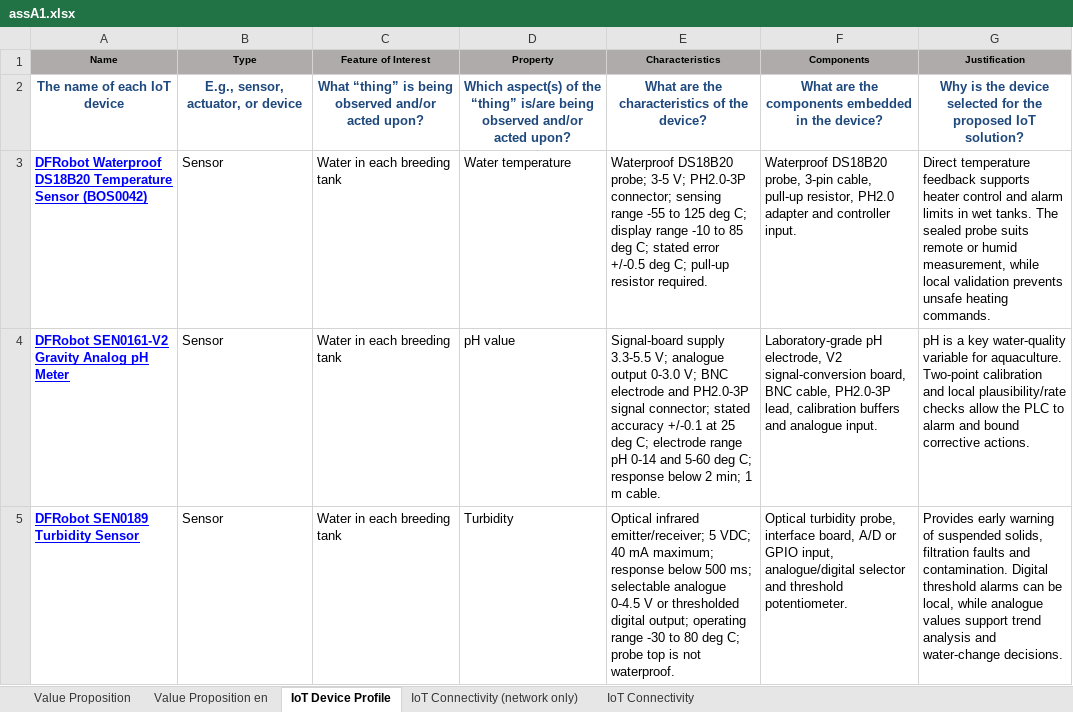
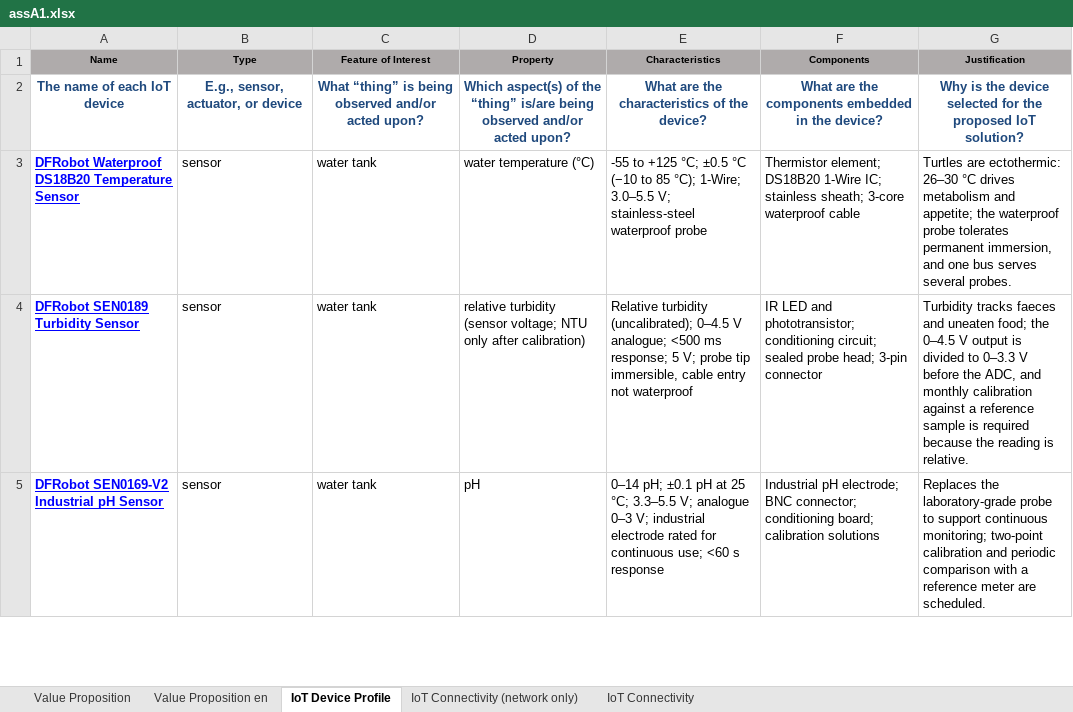
Before and after one commit to Leamon-Lee/Design-of-Enterprise-IoT-design, an Excel workbook: assignments/assA1.xlsx, sheet IoT Device Profile, drawn as a sheet; only a part is shown; values as stored, in another font and other column widths than the file's, no borders; table styles not drawn; removed rows and columns are numbered as before the commit, all else as after; the diff covers the shown part only; the diff names each change by its address in the sheet, - before the commit and + after, or states it on an @@ line.

Commit message:
Align Task 2 device profile with reviewed 13-device selection

```diff
--- a/assignments/assA1.xlsx (sheet IoT Device Profile)
+++ b/assignments/assA1.xlsx (sheet IoT Device Profile)
-row 3: DFRobot Waterproof DS18B20 Temperature Sensor (BOS0042) | Sensor | Water in each breeding tank | Water temperature | Waterproof DS18B20 probe; 3-5 V; PH2.0-3P connector; sensing range -55 to 125 deg C; display range -10 to 85 deg C; stated error +/-0.5 deg C; pull-up resistor required. | Waterproof DS18B20 probe, 3-pin cable, pull-up resistor, PH2.0 adapter and controller input. | Direct temperature feedback supports heater control and alarm limits in wet tanks. The sealed probe suits remote or humid measurement, while local validation prevents unsafe heating commands.
-row 4: DFRobot SEN0161-V2 Gravity Analog pH Meter | Sensor | Water in each breeding tank | pH value | Signal-board supply 3.3-5.5 V; analogue output 0-3.0 V; BNC electrode and PH2.0-3P signal connector; stated accuracy +/-0.1 at 25 deg C; electrode range pH 0-14 and 5-60 deg C; response below 2 min; 1 m cable. | Laboratory-grade pH electrode, V2 signal-conversion board, BNC cable, PH2.0-3P lead, calibration buffers and analogue input. | pH is a key water-quality variable for aquaculture. Two-point calibration and local plausibility/rate checks allow the PLC to alarm and bound corrective actions.
+row 3: DFRobot Waterproof DS18B20 Temperature Sensor | sensor | water tank | water temperature (°C) | -55 to +125 °C; ±0.5 °C (−10 to 85 °C); 1-Wire; 3.0–5.5 V; stainless-steel waterproof probe | Thermistor element; DS18B20 1-Wire IC; stainless sheath; 3-core waterproof cable | Turtles are ectothermic: 26–30 °C drives metabolism and appetite; the waterproof probe tolerates permanent immersion, and one bus serves several probes.
-B4 (Type): Sensor
+B4 (Type): sensor
-C4 (Feature of Interest): Water in each breeding tank
+C4 (Feature of Interest): water tank
-D4 (Property): Turbidity
+D4 (Property): relative turbidity (sensor voltage; NTU only after calibration)
-E4 (Characteristics): Optical infrared emitter/receiver; 5 VDC; 40 mA maximum; response below 500 ms; selectable analogue 0-4.5 V or thresholded digital output; operating range -30 to 80 deg C; probe top is not waterproof.
+E4 (Characteristics): Relative turbidity (uncalibrated); 0–4.5 V analogue; <500 ms response; 5 V; probe tip immersible, cable entry not waterproof
-F4 (Components): Optical turbidity probe, interface board, A/D or GPIO input, analogue/digital selector and threshold potentiometer.
+F4 (Components): IR LED and phototransistor; conditioning circuit; sealed probe head; 3-pin connector
-G4 (Justification): Provides early warning of suspended solids, filtration faults and contamination. Digital threshold alarms can be local, while analogue values support trend analysis and water-change decisions.
+G4 (Justification): Turbidity tracks faeces and uneaten food; the 0–4.5 V output is divided to 0–3.3 V before the ADC, and monthly calibration against a reference sample is required because the reading is relative.
+row 5: DFRobot SEN0169-V2 Industrial pH Sensor | sensor | water tank | pH | 0–14 pH; ±0.1 pH at 25 °C; 3.3–5.5 V; analogue 0–3 V; industrial electrode rated for continuous use; <60 s response | Industrial pH electrode; BNC connector; conditioning board; calibration solutions | Replaces the laboratory-grade probe to support continuous monitoring; two-point calibration and periodic comparison with a reference meter are scheduled.
```
Also changed, not shown: 9 added rows, 8 removed rows and 12 edited cells elsewhere in this sheet.
